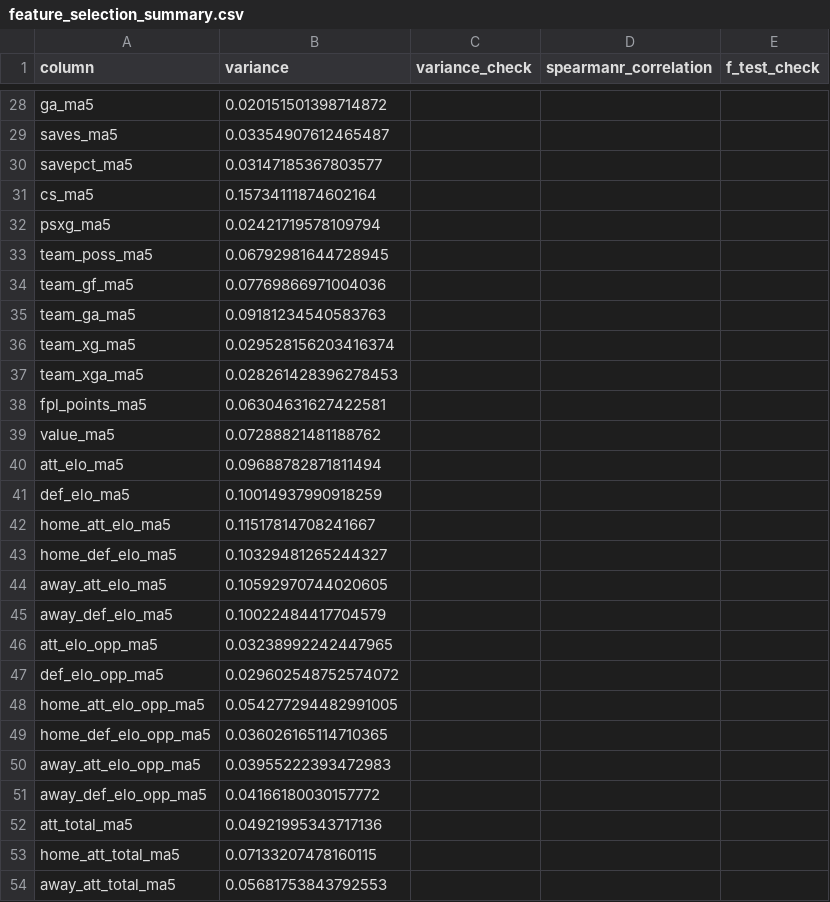
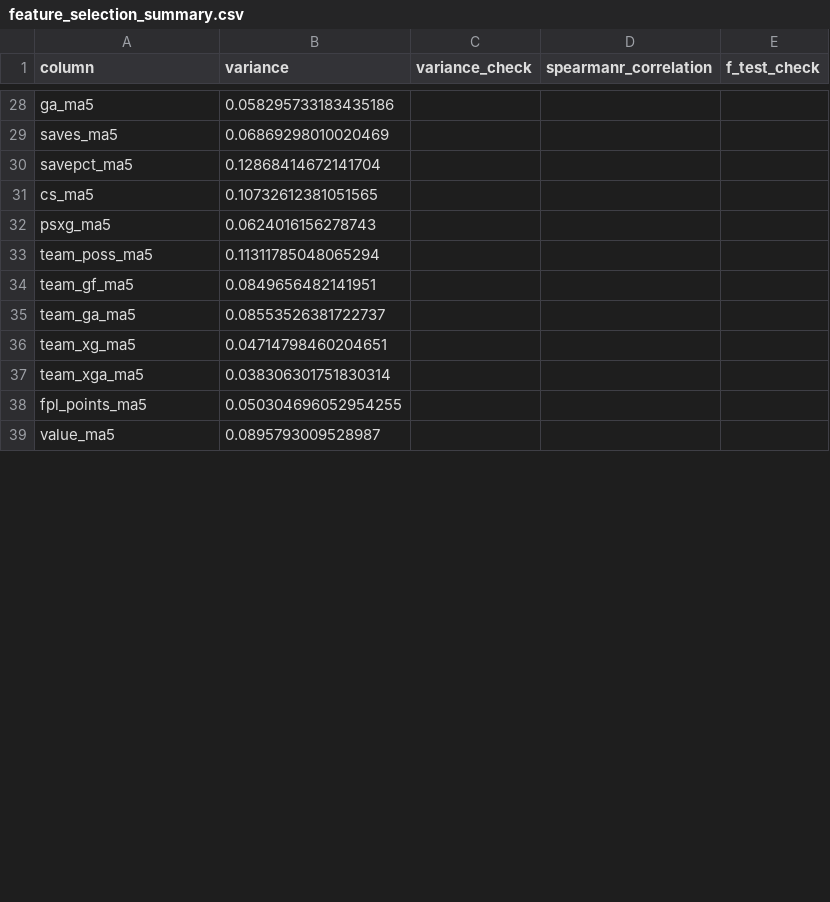
Before and after one commit to ongmk/FPL, a CSV file: data/preprocess/feature_selection_summary.csv, drawn as a sheet; only a part is shown, gaps mark what is left out; removed rows and columns are numbered as before the commit, all else as after; the diff covers the shown part only; the diff names each change by its address in the sheet, - before the commit and + after, or states it on an @@ line.

```diff
--- a/data/preprocess/feature_selection_summary.csv
+++ b/data/preprocess/feature_selection_summary.csv
-B28 (variance): 0.020151501398714872
+B28 (variance): 0.058295733183435186
-B29 (variance): 0.03354907612465487
+B29 (variance): 0.06869298010020469
-B30 (variance): 0.03147185367803577
+B30 (variance): 0.12868414672141704
-B31 (variance): 0.15734111874602164
+B31 (variance): 0.10732612381051565
-B32 (variance): 0.02421719578109794
+B32 (variance): 0.0624016156278743
-B33 (variance): 0.06792981644728945
+B33 (variance): 0.11311785048065294
-B34 (variance): 0.07769866971004036
+B34 (variance): 0.0849656482141951
-B35 (variance): 0.09181234540583763
+B35 (variance): 0.08553526381722737
-B36 (variance): 0.029528156203416374
+B36 (variance): 0.04714798460204651
-B37 (variance): 0.028261428396278453
+B37 (variance): 0.038306301751830314
-B38 (variance): 0.06304631627422581
+B38 (variance): 0.050304696052954255
-B39 (variance): 0.07288821481188762
+B39 (variance): 0.0895793009528987
-row 40: att_elo_ma5 | 0.09688782871811494
-row 41: def_elo_ma5 | 0.10014937990918259
-row 42: home_att_elo_ma5 | 0.11517814708241667
-row 43: home_def_elo_ma5 | 0.10329481265244327
-row 44: away_att_elo_ma5 | 0.10592970744020605
-row 45: away_def_elo_ma5 | 0.10022484417704579
-row 46: att_elo_opp_ma5 | 0.03238992242447965
-row 47: def_elo_opp_ma5 | 0.029602548752574072
-row 48: home_att_elo_opp_ma5 | 0.054277294482991005
-row 49: home_def_elo_opp_ma5 | 0.036026165114710365
-row 50: away_att_elo_opp_ma5 | 0.03955222393472983
-row 51: away_def_elo_opp_ma5 | 0.04166180030157772
-row 52: att_total_ma5 | 0.04921995343717136
-row 53: home_att_total_ma5 | 0.07133207478160115
-row 54: away_att_total_ma5 | 0.05681753843792553
```
Also changed, not shown: 12 added rows, 9 removed rows and 22 edited cells elsewhere in this file, 15 other files.
